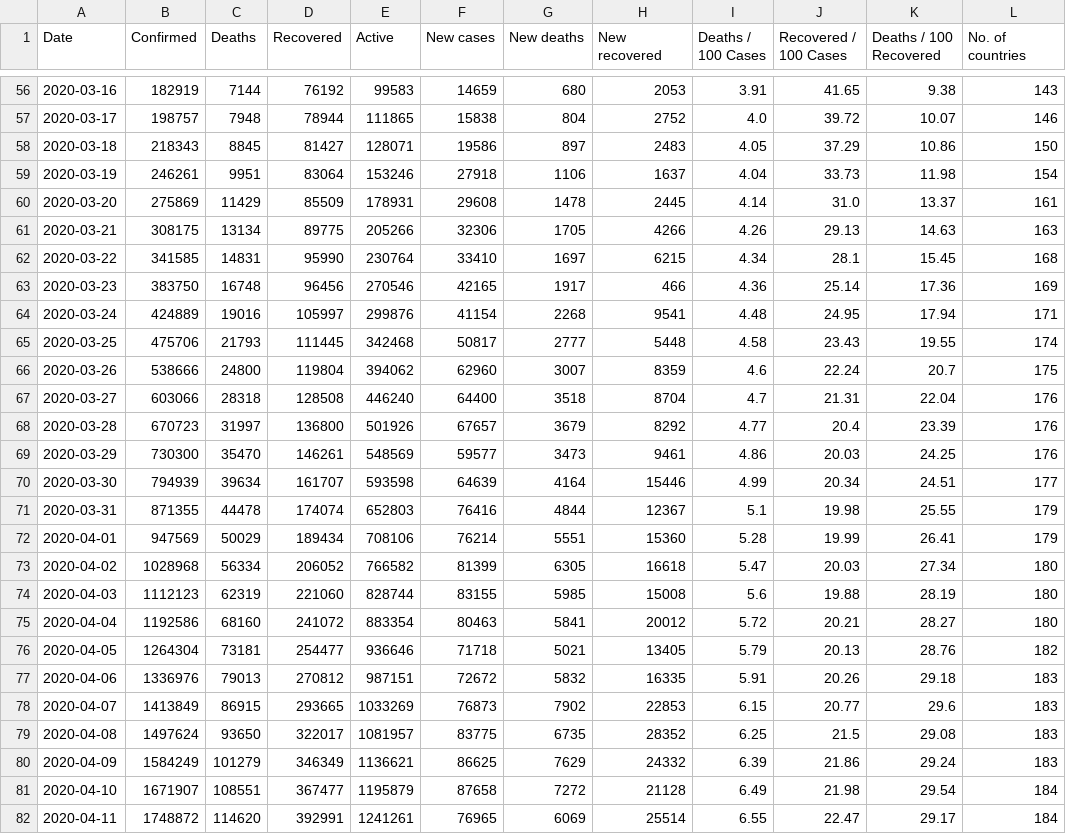
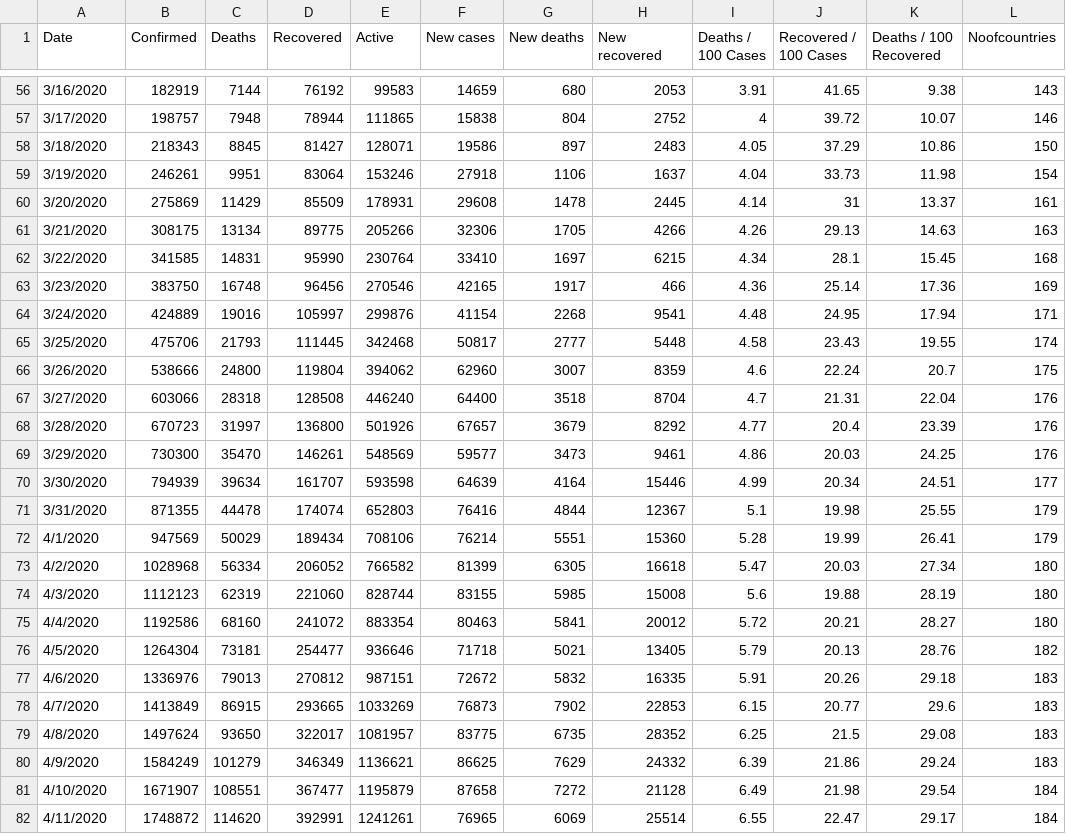
Before and after one commit to ahahou3/FIT3179-Assignment2, a CSV file: Homework10/data/day_wise.csv, drawn as a sheet; only a part is shown, gaps mark what is left out; the diff covers the shown part only.

```diff
--- a/Homework10/data/day_wise.csv
+++ b/Homework10/data/day_wise.csv
@@ -1 +1 @@
-Date,Confirmed,Deaths,Recovered,Active,New cases,New deaths,New recovered,Deaths / 100 Cases,Recovered / 100 Cases,Deaths / 100 Recovered,No. of countries
+Date,Confirmed,Deaths,Recovered,Active,New cases,New deaths,New recovered,Deaths / 100 Cases,Recovered / 100 Cases,Deaths / 100 Recovered,Noofcountries
@@ -56,27 +56,27 @@ Date,Confirmed,Deaths,Recovered,Active,New cases,New deaths,New recovered,Deaths
-2020-03-16,182919,7144,76192,99583,14659,680,2053,3.91,41.65,9.38,143
-2020-03-17,198757,7948,78944,111865,15838,804,2752,4.0,39.72,10.07,146
-2020-03-18,218343,8845,81427,128071,19586,897,2483,4.05,37.29,10.86,150
-2020-03-19,246261,9951,83064,153246,27918,1106,1637,4.04,33.73,11.98,154
-2020-03-20,275869,11429,85509,178931,29608,1478,2445,4.14,31.0,13.37,161
-2020-03-21,308175,13134,89775,205266,32306,1705,4266,4.26,29.13,14.63,163
-2020-03-22,341585,14831,95990,230764,33410,1697,6215,4.34,28.1,15.45,168
-2020-03-23,383750,16748,96456,270546,42165,1917,466,4.36,25.14,17.36,169
-2020-03-24,424889,19016,105997,299876,41154,2268,9541,4.48,24.95,17.94,171
-2020-03-25,475706,21793,111445,342468,50817,2777,5448,4.58,23.43,19.55,174
-2020-03-26,538666,24800,119804,394062,62960,3007,8359,4.6,22.24,20.7,175
-2020-03-27,603066,28318,128508,446240,64400,3518,8704,4.7,21.31,22.04,176
-2020-03-28,670723,31997,136800,501926,67657,3679,8292,4.77,20.4,23.39,176
-2020-03-29,730300,35470,146261,548569,59577,3473,9461,4.86,20.03,24.25,176
-2020-03-30,794939,39634,161707,593598,64639,4164,15446,4.99,20.34,24.51,177
-2020-03-31,871355,44478,174074,652803,76416,4844,12367,5.1,19.98,25.55,179
-2020-04-01,947569,50029,189434,708106,76214,5551,15360,5.28,19.99,26.41,179
-2020-04-02,1028968,56334,206052,766582,81399,6305,16618,5.47,20.03,27.34,180
-2020-04-03,1112123,62319,221060,828744,83155,5985,15008,5.6,19.88,28.19,180
-2020-04-04,1192586,68160,241072,883354,80463,5841,20012,5.72,20.21,28.27,180
-2020-04-05,1264304,73181,254477,936646,71718,5021,13405,5.79,20.13,28.76,182
-2020-04-06,1336976,79013,270812,987151,72672,5832,16335,5.91,20.26,29.18,183
-2020-04-07,1413849,86915,293665,1033269,76873,7902,22853,6.15,20.77,29.6,183
-2020-04-08,1497624,93650,322017,1081957,83775,6735,28352,6.25,21.5,29.08,183
-2020-04-09,1584249,101279,346349,1136621,86625,7629,24332,6.39,21.86,29.24,183
-2020-04-10,1671907,108551,367477,1195879,87658,7272,21128,6.49,21.98,29.54,184
-2020-04-11,1748872,114620,392991,1241261,76965,6069,25514,6.55,22.47,29.17,184
+3/16/2020,182919,7144,76192,99583,14659,680,2053,3.91,41.65,9.38,143
+3/17/2020,198757,7948,78944,111865,15838,804,2752,4,39.72,10.07,146
+3/18/2020,218343,8845,81427,128071,19586,897,2483,4.05,37.29,10.86,150
+3/19/2020,246261,9951,83064,153246,27918,1106,1637,4.04,33.73,11.98,154
+3/20/2020,275869,11429,85509,178931,29608,1478,2445,4.14,31,13.37,161
+3/21/2020,308175,13134,89775,205266,32306,1705,4266,4.26,29.13,14.63,163
+3/22/2020,341585,14831,95990,230764,33410,1697,6215,4.34,28.1,15.45,168
+3/23/2020,383750,16748,96456,270546,42165,1917,466,4.36,25.14,17.36,169
+3/24/2020,424889,19016,105997,299876,41154,2268,9541,4.48,24.95,17.94,171
+3/25/2020,475706,21793,111445,342468,50817,2777,5448,4.58,23.43,19.55,174
+3/26/2020,538666,24800,119804,394062,62960,3007,8359,4.6,22.24,20.7,175
+3/27/2020,603066,28318,128508,446240,64400,3518,8704,4.7,21.31,22.04,176
+3/28/2020,670723,31997,136800,501926,67657,3679,8292,4.77,20.4,23.39,176
+3/29/2020,730300,35470,146261,548569,59577,3473,9461,4.86,20.03,24.25,176
+3/30/2020,794939,39634,161707,593598,64639,4164,15446,4.99,20.34,24.51,177
+3/31/2020,871355,44478,174074,652803,76416,4844,12367,5.1,19.98,25.55,179
+4/1/2020,947569,50029,189434,708106,76214,5551,15360,5.28,19.99,26.41,179
+4/2/2020,1028968,56334,206052,766582,81399,6305,16618,5.47,20.03,27.34,180
+4/3/2020,1112123,62319,221060,828744,83155,5985,15008,5.6,19.88,28.19,180
+4/4/2020,1192586,68160,241072,883354,80463,5841,20012,5.72,20.21,28.27,180
+4/5/2020,1264304,73181,254477,936646,71718,5021,13405,5.79,20.13,28.76,182
+4/6/2020,1336976,79013,270812,987151,72672,5832,16335,5.91,20.26,29.18,183
+4/7/2020,1413849,86915,293665,1033269,76873,7902,22853,6.15,20.77,29.6,183
+4/8/2020,1497624,93650,322017,1081957,83775,6735,28352,6.25,21.5,29.08,183
+4/9/2020,1584249,101279,346349,1136621,86625,7629,24332,6.39,21.86,29.24,183
+4/10/2020,1671907,108551,367477,1195879,87658,7272,21128,6.49,21.98,29.54,184
+4/11/2020,1748872,114620,392991,1241261,76965,6069,25514,6.55,22.47,29.17,184
```
Also changed, not shown: 164 edited cells elsewhere in this file, 3 other files.
